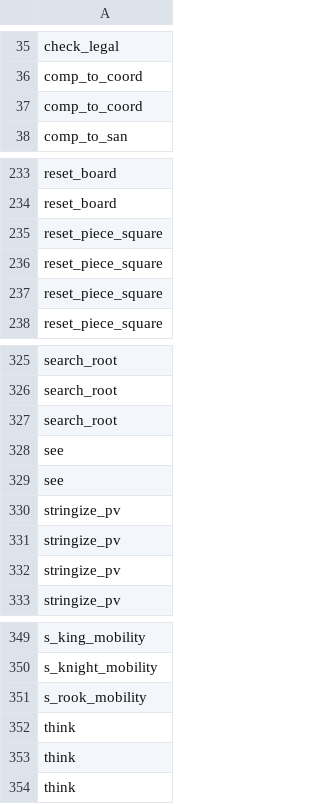
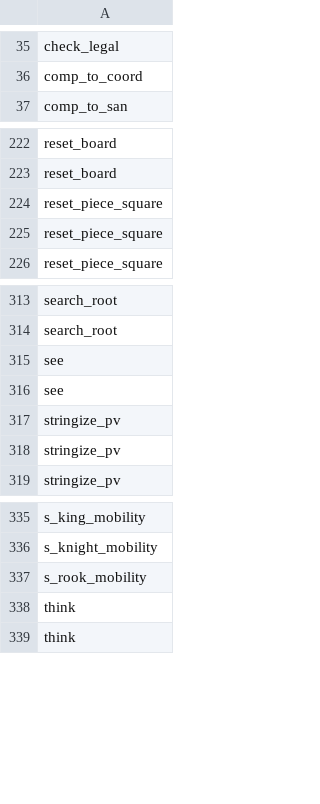
Before and after one commit to SheldonHH/get_similiarities, a CSV file: life_fucs_2.csv, drawn as a sheet; only a part is shown, gaps mark what is left out; the diff covers the shown part only; the diff names each change by its address in the sheet, - before the commit and + after, or states it on an @@ line.

```diff
--- a/life_fucs_2.csv
+++ b/life_fucs_2.csv
-row 37: comp_to_coord
-row 235: reset_piece_square
-row 327: search_root
-row 330: stringize_pv
-row 352: think
```
Also changed, not shown: 10 removed rows elsewhere in this file, life_fucs_1.csv, life_fucs_4.csv, 18 other files.
